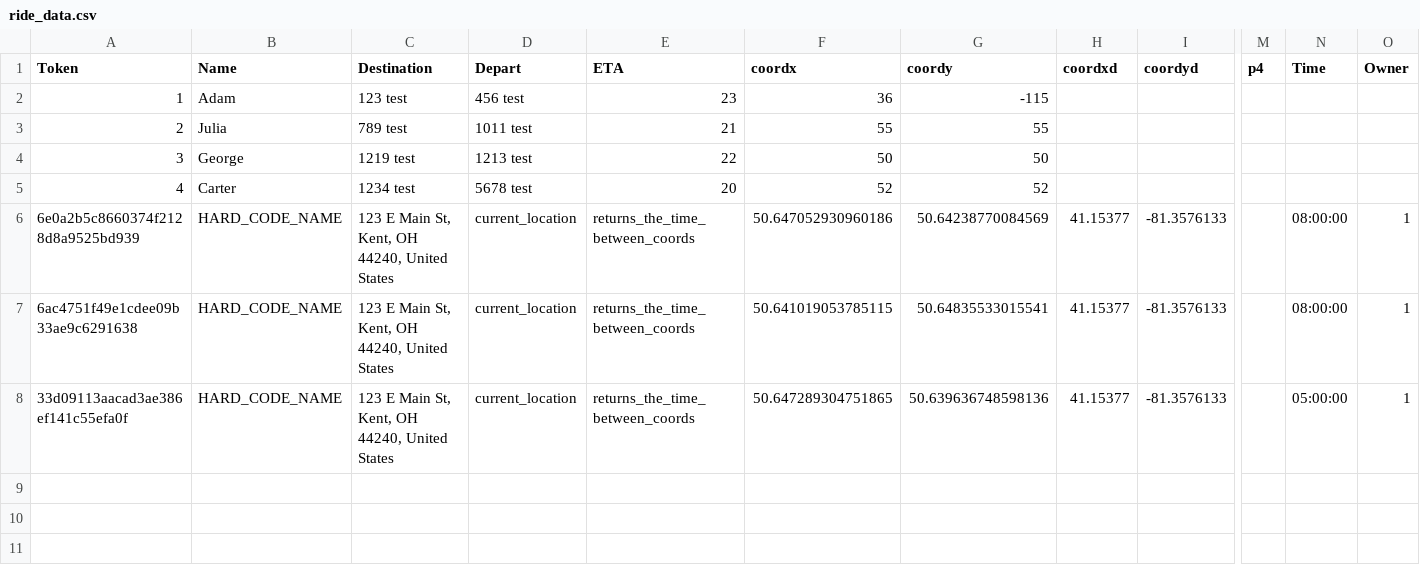
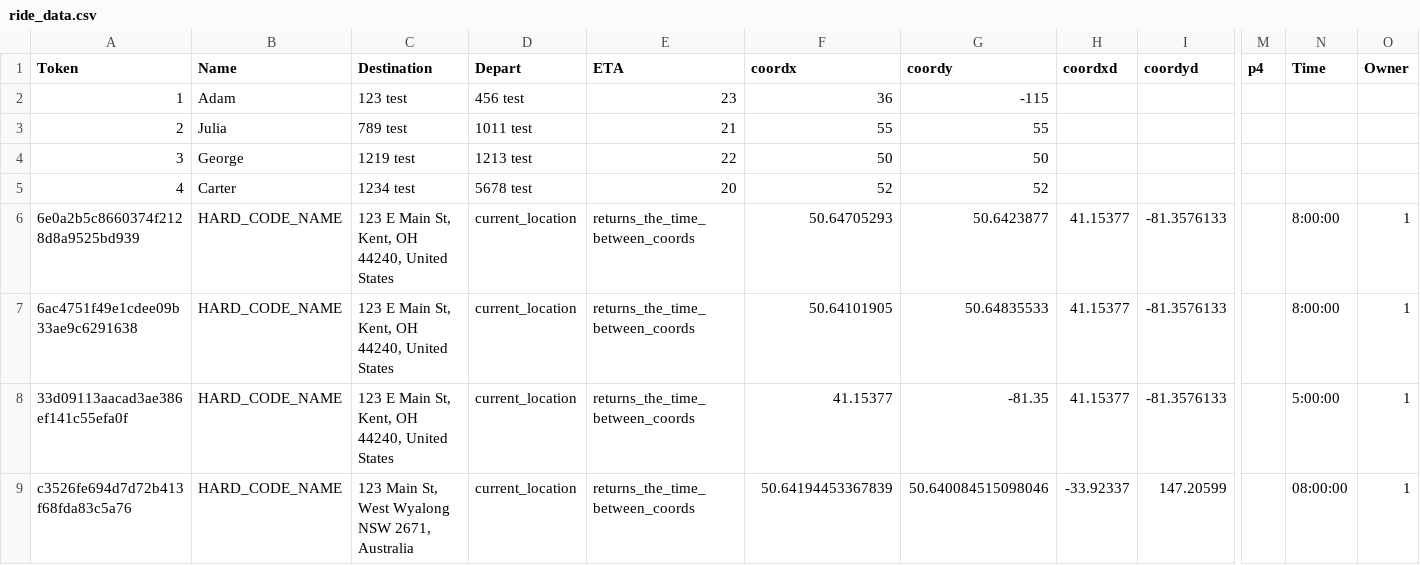
Before and after one commit to nkaminsk/senior-project, a CSV file: senior-project-main/ride_data.csv, drawn as a sheet; only a part is shown, gaps mark what is left out; rows hold the shown columns only; the diff names each change by its address in the sheet, - before the commit and + after, or states it on an @@ line.

```diff
--- a/senior-project-main/ride_data.csv
+++ b/senior-project-main/ride_data.csv
-F6 (coordx): 50.647052930960186
+F6 (coordx): 50.64705293
-G6 (coordy): 50.64238770084569
+G6 (coordy): 50.6423877
-N6:N7 (Time): 08:00:00
+N6:N7 (Time): 8:00:00
-F7 (coordx): 50.641019053785115
+F7 (coordx): 50.64101905
-G7 (coordy): 50.64835533015541
+G7 (coordy): 50.64835533
-F8 (coordx): 50.647289304751865
+F8 (coordx): 41.15377
-G8 (coordy): 50.639636748598136
+G8 (coordy): -81.35
-N8 (Time): 05:00:00
+N8 (Time): 5:00:00
+row 9: c3526fe694d7d72b413f68fda83c5a76 | HARD_CODE_NAME | 123 Main St, West Wyalong NSW 2671, Australia | current_location | returns_the_time_between_coords | 50.64194453367839 | 50.640084515098046 | -33.92337 | 147.20599 |  | 08:00:00 | 1
```
Also changed, not shown: 1 other file.
